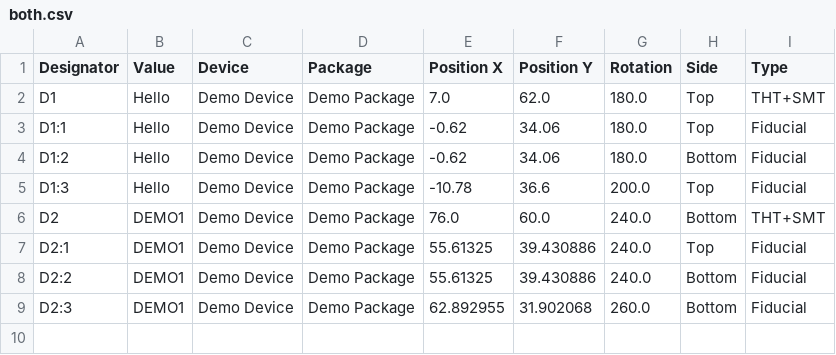
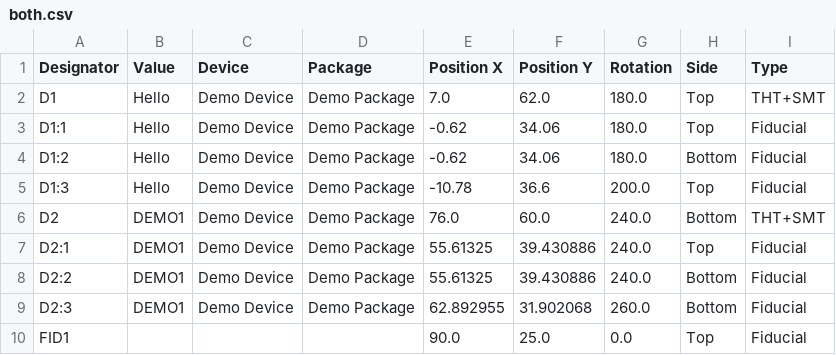
Before and after one commit to LibrePCB/librepcb-test-data, a CSV file: unittests/librepcbproject/BoardPickPlaceGeneratorTest/expected/both.csv, drawn as a sheet.

```diff
--- a/unittests/librepcbproject/BoardPickPlaceGeneratorTest/expected/both.csv
+++ b/unittests/librepcbproject/BoardPickPlaceGeneratorTest/expected/both.csv
@@ -9 +9,2 @@ D2:2,DEMO1,Demo Device,Demo Package,55.61325,39.430886,240.0,Bottom,Fiducial
 D2:3,DEMO1,Demo Device,Demo Package,62.892955,31.902068,260.0,Bottom,Fiducial
+FID1,,,,90.0,25.0,0.0,Top,Fiducial
```
Also changed, not shown: unittests/librepcbproject/BoardPickPlaceGeneratorTest/expected/top.csv, 13 other files.
